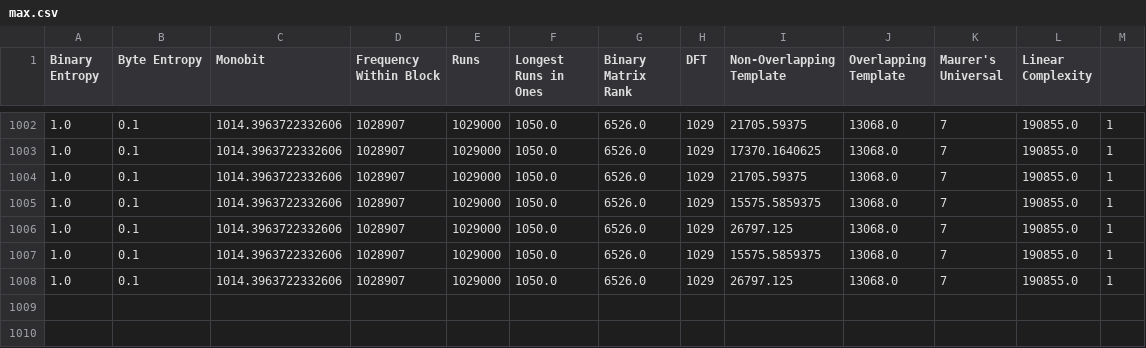
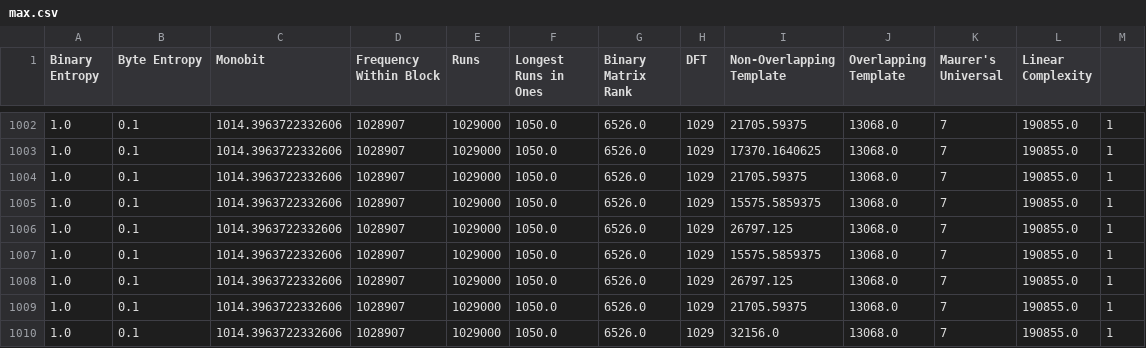
Before and after one commit to ayushboss/stream-ciphers, a CSV file: cluster_data/max.csv, drawn as a sheet; only a part is shown, gaps mark what is left out; the diff names each change by its address in the sheet, - before the commit and + after, or states it on an @@ line.

```diff
--- a/cluster_data/max.csv
+++ b/cluster_data/max.csv
+row 1009: 1.0 | 0.1 | 1014.3963722332606 | 1028907 | 1029000 | 1050.0 | 6526.0 | 1029 | 21705.59375 | 13068.0 | 7 | 190855.0 | 1
+row 1010: 1.0 | 0.1 | 1014.3963722332606 | 1028907 | 1029000 | 1050.0 | 6526.0 | 1029 | 32156.0 | 13068.0 | 7 | 190855.0 | 1
```
Also changed, not shown: 32 other files.
